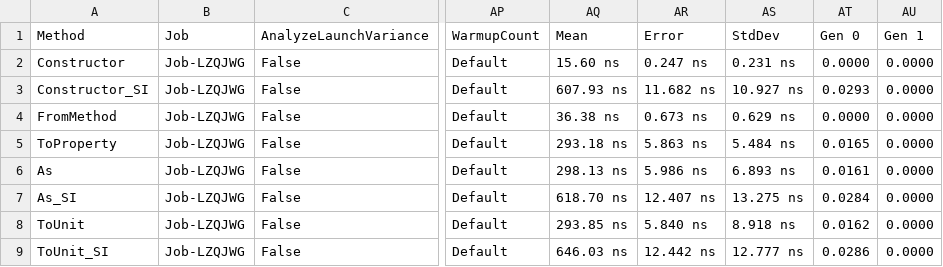
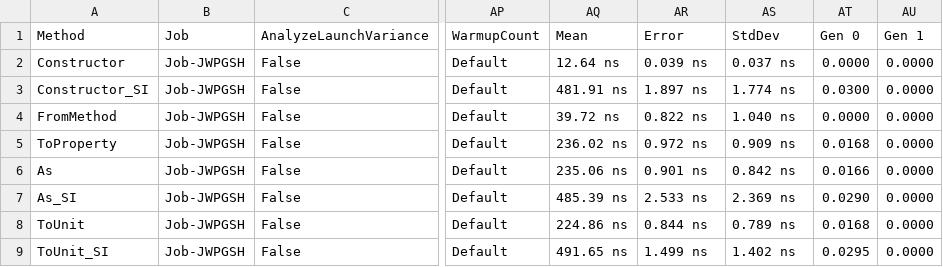
Before and after one commit to angularsen/UnitsNet, a CSV file: benchmarks/net472/results/UnitsNet.Benchmark.UnitsNetBenchmarks-report.csv, drawn as a sheet; only a part is shown, gaps mark what is left out; the diff covers the shown part only; the diff names each change by its address in the sheet, - before the commit and + after, or states it on an @@ line.

Commit message:
Automatic benchmark generation for eca113941a4be67e007416a83e72b62325cd4026

```diff
--- a/benchmarks/net472/results/UnitsNet.Benchmark.UnitsNetBenchmarks-report.csv
+++ b/benchmarks/net472/results/UnitsNet.Benchmark.UnitsNetBenchmarks-report.csv
-B2:B9 (Job): Job-LZQJWG
+B2:B9 (Job): Job-JWPGSH
-AQ2 (Mean): 15.60 ns
+AQ2 (Mean): 12.64 ns
-AR2 (Error): 0.247 ns
+AR2 (Error): 0.039 ns
-AS2 (StdDev): 0.231 ns
+AS2 (StdDev): 0.037 ns
-AQ3 (Mean): 607.93 ns
+AQ3 (Mean): 481.91 ns
-AR3 (Error): 11.682 ns
+AR3 (Error): 1.897 ns
-AS3 (StdDev): 10.927 ns
+AS3 (StdDev): 1.774 ns
-AT3 (Gen 0): 0.0293
+AT3 (Gen 0): 0.0300
-AQ4 (Mean): 36.38 ns
+AQ4 (Mean): 39.72 ns
-AR4 (Error): 0.673 ns
+AR4 (Error): 0.822 ns
-AS4 (StdDev): 0.629 ns
+AS4 (StdDev): 1.040 ns
-AQ5 (Mean): 293.18 ns
+AQ5 (Mean): 236.02 ns
-AR5 (Error): 5.863 ns
+AR5 (Error): 0.972 ns
-AS5 (StdDev): 5.484 ns
+AS5 (StdDev): 0.909 ns
-AT5 (Gen 0): 0.0165
+AT5 (Gen 0): 0.0168
-AQ6 (Mean): 298.13 ns
+AQ6 (Mean): 235.06 ns
-AR6 (Error): 5.986 ns
+AR6 (Error): 0.901 ns
-AS6 (StdDev): 6.893 ns
+AS6 (StdDev): 0.842 ns
-AT6 (Gen 0): 0.0161
+AT6 (Gen 0): 0.0166
-AQ7 (Mean): 618.70 ns
+AQ7 (Mean): 485.39 ns
-AR7 (Error): 12.407 ns
+AR7 (Error): 2.533 ns
-AS7 (StdDev): 13.275 ns
+AS7 (StdDev): 2.369 ns
-AT7 (Gen 0): 0.0284
+AT7 (Gen 0): 0.0290
-AQ8 (Mean): 293.85 ns
+AQ8 (Mean): 224.86 ns
-AR8 (Error): 5.840 ns
+AR8 (Error): 0.844 ns
-AS8 (StdDev): 8.918 ns
+AS8 (StdDev): 0.789 ns
-AT8 (Gen 0): 0.0162
+AT8 (Gen 0): 0.0168
-AQ9 (Mean): 646.03 ns
+AQ9 (Mean): 491.65 ns
-AR9 (Error): 12.442 ns
+AR9 (Error): 1.499 ns
-AS9 (StdDev): 12.777 ns
+AS9 (StdDev): 1.402 ns
-AT9 (Gen 0): 0.0286
+AT9 (Gen 0): 0.0295
```
Also changed, not shown: 50 edited cells elsewhere in this file, 5 other files.
